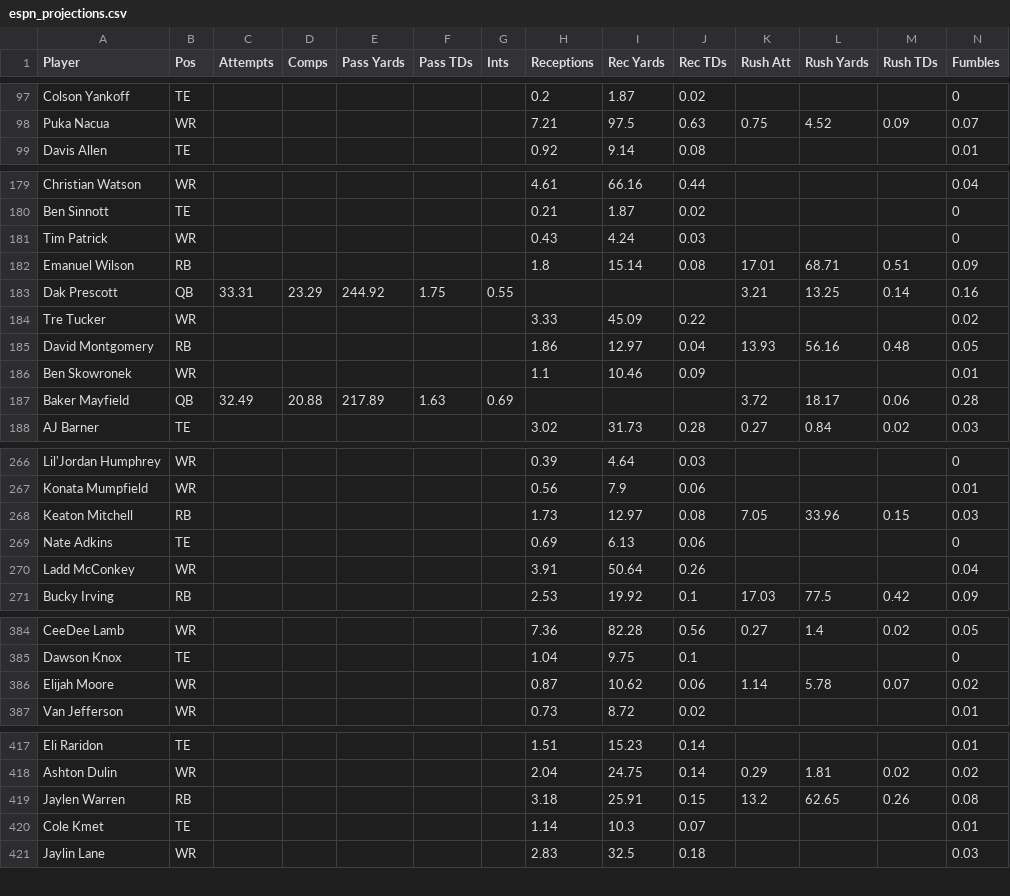
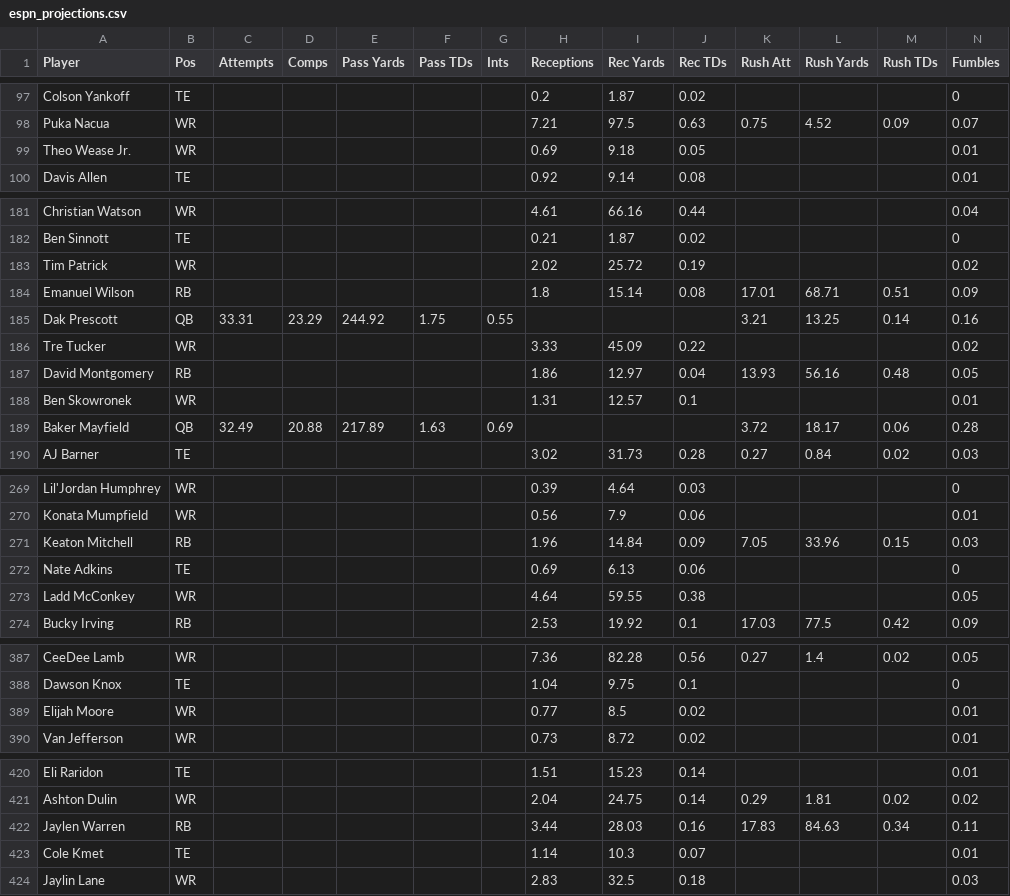
Before and after one commit to Louieza23/wwo_data, a CSV file: espn_projections.csv, drawn as a sheet; only a part is shown, gaps mark what is left out; the diff covers the shown part only.

```diff
--- a/espn_projections.csv
+++ b/espn_projections.csv
@@ -98,2 +98,3 @@ Colson Yankoff,TE,,,,,,0.2,1.87,0.02,,,,0
 Puka Nacua,WR,,,,,,7.21,97.5,0.63,0.75,4.52,0.09,0.07
+Theo Wease Jr.,WR,,,,,,0.69,9.18,0.05,,,,0.01
 Davis Allen,TE,,,,,,0.92,9.14,0.08,,,,0.01
@@ -180,3 +182,3 @@ Christian Watson,WR,,,,,,4.61,66.16,0.44,,,,0.04
 Ben Sinnott,TE,,,,,,0.21,1.87,0.02,,,,0
-Tim Patrick,WR,,,,,,0.43,4.24,0.03,,,,0
+Tim Patrick,WR,,,,,,2.02,25.72,0.19,,,,0.02
 Emanuel Wilson,RB,,,,,,1.8,15.14,0.08,17.01,68.71,0.51,0.09
@@ -185,3 +187,3 @@ Tre Tucker,WR,,,,,,3.33,45.09,0.22,,,,0.02
 David Montgomery,RB,,,,,,1.86,12.97,0.04,13.93,56.16,0.48,0.05
-Ben Skowronek,WR,,,,,,1.1,10.46,0.09,,,,0.01
+Ben Skowronek,WR,,,,,,1.31,12.57,0.1,,,,0.01
 Baker Mayfield,QB,32.49,20.88,217.89,1.63,0.69,,,,3.72,18.17,0.06,0.28
@@ -267,5 +270,5 @@ Lil'Jordan Humphrey,WR,,,,,,0.39,4.64,0.03,,,,0
 Konata Mumpfield,WR,,,,,,0.56,7.9,0.06,,,,0.01
-Keaton Mitchell,RB,,,,,,1.73,12.97,0.08,7.05,33.96,0.15,0.03
+Keaton Mitchell,RB,,,,,,1.96,14.84,0.09,7.05,33.96,0.15,0.03
 Nate Adkins,TE,,,,,,0.69,6.13,0.06,,,,0
-Ladd McConkey,WR,,,,,,3.91,50.64,0.26,,,,0.04
+Ladd McConkey,WR,,,,,,4.64,59.55,0.38,,,,0.05
 Bucky Irving,RB,,,,,,2.53,19.92,0.1,17.03,77.5,0.42,0.09
@@ -385,3 +388,3 @@ CeeDee Lamb,WR,,,,,,7.36,82.28,0.56,0.27,1.4,0.02,0.05
 Dawson Knox,TE,,,,,,1.04,9.75,0.1,,,,0
-Elijah Moore,WR,,,,,,0.87,10.62,0.06,1.14,5.78,0.07,0.02
+Elijah Moore,WR,,,,,,0.77,8.5,0.02,,,,0.01
 Van Jefferson,WR,,,,,,0.73,8.72,0.02,,,,0.01
@@ -418,3 +421,3 @@ Eli Raridon,TE,,,,,,1.51,15.23,0.14,,,,0.01
 Ashton Dulin,WR,,,,,,2.04,24.75,0.14,0.29,1.81,0.02,0.02
-Jaylen Warren,RB,,,,,,3.18,25.91,0.15,13.2,62.65,0.26,0.08
+Jaylen Warren,RB,,,,,,3.44,28.03,0.16,17.83,84.63,0.34,0.11
 Cole Kmet,TE,,,,,,1.14,10.3,0.07,,,,0.01
```
Also changed, not shown: 2 added rows, 1 moved row and 45 edited cells elsewhere in this file, 1 other file.
